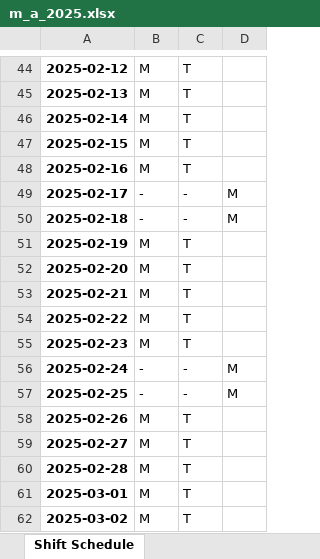
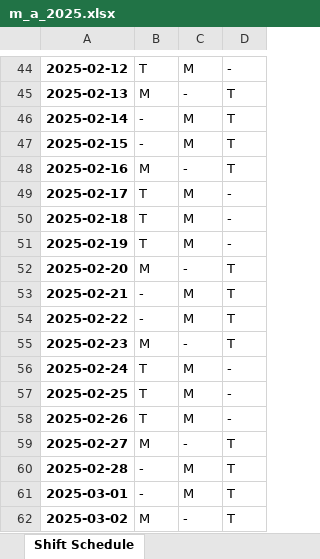
Before and after one commit to mguerrerof/shift-planner, an Excel workbook: notebooks/samples/m_a_2025.xlsx, sheet Shift Schedule, drawn as a sheet; only a part is shown, gaps mark what is left out; values as stored, in another font and other column widths than the file's, no borders; the diff covers the shown part only; the diff names each change by its address in the sheet, - before the commit and + after, or states it on an @@ line.

```diff
--- a/notebooks/samples/m_a_2025.xlsx (sheet Shift Schedule)
+++ b/notebooks/samples/m_a_2025.xlsx (sheet Shift Schedule)
-B44: M
+B44: T
-C44: T
+C44: M
-D44: (empty)
+D44: -
-C45: T
+C45: -
-D45:D48: (empty)
+D45:D48: T
-B46:B47: M
+B46:B47: -
-C46:C47: T
+C46:C47: M
-C48: T
+C48: -
-B49:B50: -
+B49:B50: T
-C49:C50: -
+C49:C50: M
-D49:D50: M
+D49:D50: -
-B51: M
+B51: T
-C51: T
+C51: M
-D51: (empty)
+D51: -
-C52: T
+C52: -
-D52:D55: (empty)
+D52:D55: T
-B53:B54: M
+B53:B54: -
-C53:C54: T
+C53:C54: M
-C55: T
+C55: -
-B56:B57: -
+B56:B57: T
-C56:C57: -
+C56:C57: M
-D56:D57: M
+D56:D57: -
-B58: M
+B58: T
-C58: T
+C58: M
-D58: (empty)
+D58: -
-C59: T
+C59: -
-D59:D62: (empty)
+D59:D62: T
-B60:B61: M
+B60:B61: -
-C60:C61: T
+C60:C61: M
-C62: T
+C62: -
```
Also changed, not shown: 923 edited cells elsewhere in this sheet, notebooks/samples/m_a_2025_transpose.xlsx, 1 other file.
